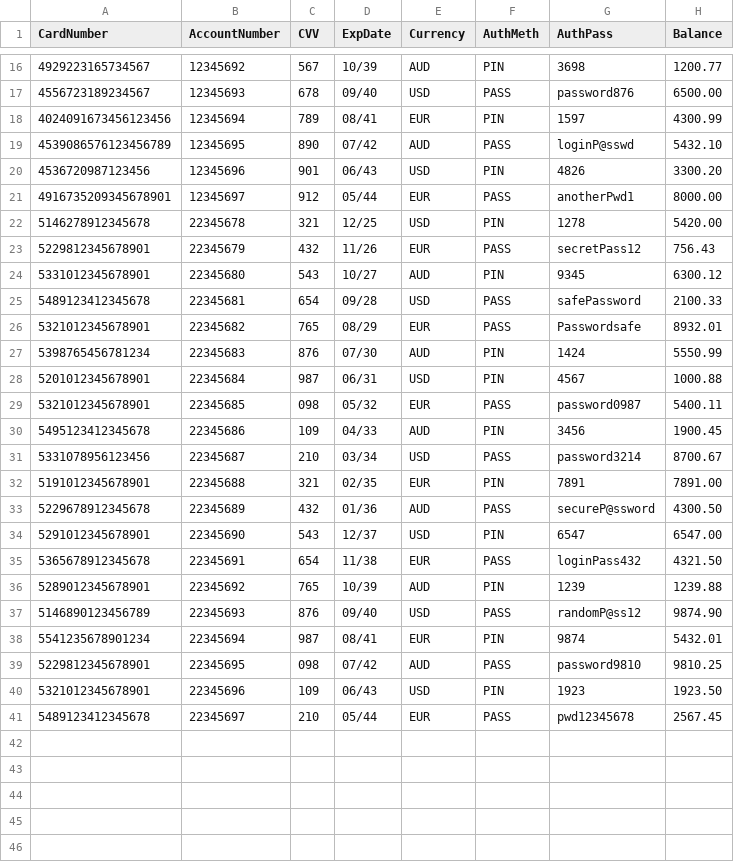
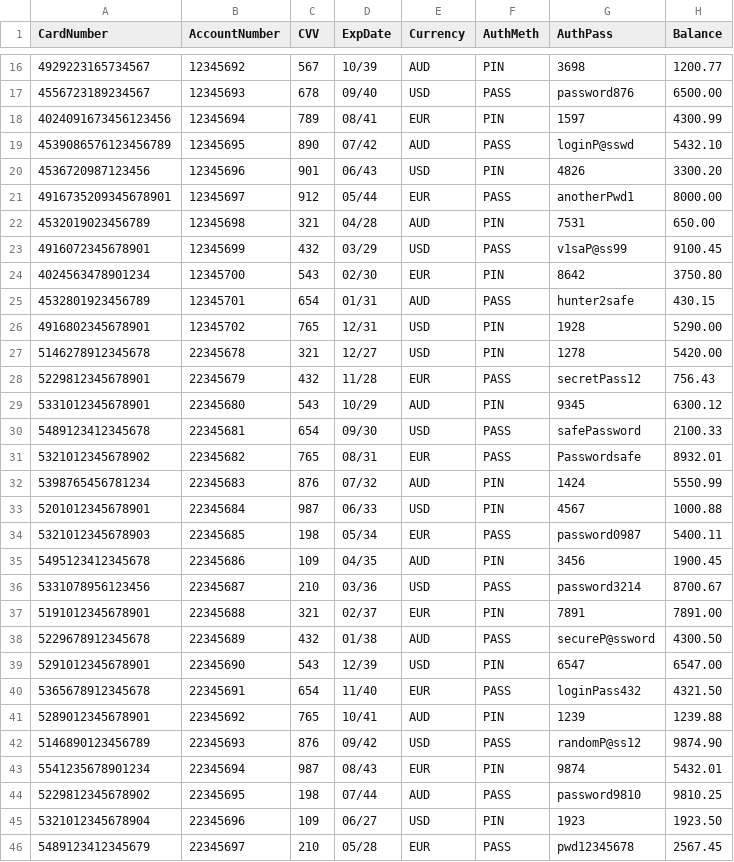
Before and after one commit to BDSD101/EMV-project, a CSV file: credit_card.csv, drawn as a sheet; only a part is shown, gaps mark what is left out; the diff covers the shown part only.

Commit message:
changes to cards, added README, added further security features to the development of the app, plus comments and now we reading cards!

```diff
--- a/credit_card.csv
+++ b/credit_card.csv
@@ -21,21 +21,26 @@ CardNumber,AccountNumber,CVV,ExpDate,Currency,AuthMeth,AuthPass,Balance
 4916735209345678901,12345697,912,05/44,EUR,PASS,anotherPwd1,8000.00
-5146278912345678,22345678,321,12/25,USD,PIN,1278,5420.00
-5229812345678901,22345679,432,11/26,EUR,PASS,secretPass12,756.43
-5331012345678901,22345680,543,10/27,AUD,PIN,9345,6300.12
-5489123412345678,22345681,654,09/28,USD,PASS,safePassword,2100.33
-5321012345678901,22345682,765,08/29,EUR,PASS,Passwordsafe,8932.01
-5398765456781234,22345683,876,07/30,AUD,PIN,1424,5550.99
-5201012345678901,22345684,987,06/31,USD,PIN,4567,1000.88
-5321012345678901,22345685,098,05/32,EUR,PASS,password0987,5400.11
-5495123412345678,22345686,109,04/33,AUD,PIN,3456,1900.45
-5331078956123456,22345687,210,03/34,USD,PASS,password3214,8700.67
-5191012345678901,22345688,321,02/35,EUR,PIN,7891,7891.00
-5229678912345678,22345689,432,01/36,AUD,PASS,secureP@ssword,4300.50
-5291012345678901,22345690,543,12/37,USD,PIN,6547,6547.00
-5365678912345678,22345691,654,11/38,EUR,PASS,loginPass432,4321.50
-5289012345678901,22345692,765,10/39,AUD,PIN,1239,1239.88
-5146890123456789,22345693,876,09/40,USD,PASS,randomP@ss12,9874.90
-5541235678901234,22345694,987,08/41,EUR,PIN,9874,5432.01
-5229812345678901,22345695,098,07/42,AUD,PASS,password9810,9810.25
-5321012345678901,22345696,109,06/43,USD,PIN,1923,1923.50
-5489123412345678,22345697,210,05/44,EUR,PASS,pwd12345678,2567.45
+4532019023456789,12345698,321,04/28,AUD,PIN,7531,650.00
+4916072345678901,12345699,432,03/29,USD,PASS,v1saP@ss99,9100.45
+4024563478901234,12345700,543,02/30,EUR,PIN,8642,3750.80
+4532801923456789,12345701,654,01/31,AUD,PASS,hunter2safe,430.15
+4916802345678901,12345702,765,12/31,USD,PIN,1928,5290.00
+5146278912345678,22345678,321,12/27,USD,PIN,1278,5420.00
+5229812345678901,22345679,432,11/28,EUR,PASS,secretPass12,756.43
+5331012345678901,22345680,543,10/29,AUD,PIN,9345,6300.12
+5489123412345678,22345681,654,09/30,USD,PASS,safePassword,2100.33
+5321012345678902,22345682,765,08/31,EUR,PASS,Passwordsafe,8932.01
+5398765456781234,22345683,876,07/32,AUD,PIN,1424,5550.99
+5201012345678901,22345684,987,06/33,USD,PIN,4567,1000.88
+5321012345678903,22345685,198,05/34,EUR,PASS,password0987,5400.11
+5495123412345678,22345686,109,04/35,AUD,PIN,3456,1900.45
+5331078956123456,22345687,210,03/36,USD,PASS,password3214,8700.67
+5191012345678901,22345688,321,02/37,EUR,PIN,7891,7891.00
+5229678912345678,22345689,432,01/38,AUD,PASS,secureP@ssword,4300.50
+5291012345678901,22345690,543,12/39,USD,PIN,6547,6547.00
+5365678912345678,22345691,654,11/40,EUR,PASS,loginPass432,4321.50
+5289012345678901,22345692,765,10/41,AUD,PIN,1239,1239.88
+5146890123456789,22345693,876,09/42,USD,PASS,randomP@ss12,9874.90
+5541235678901234,22345694,987,08/43,EUR,PIN,9874,5432.01
+5229812345678902,22345695,198,07/44,AUD,PASS,password9810,9810.25
+5321012345678904,22345696,109,06/27,USD,PIN,1923,1923.50
+5489123412345679,22345697,210,05/28,EUR,PASS,pwd12345678,2567.45
```
Also changed, not shown: 6 added rows and 1 removed row elsewhere in this file, 2 other files.
